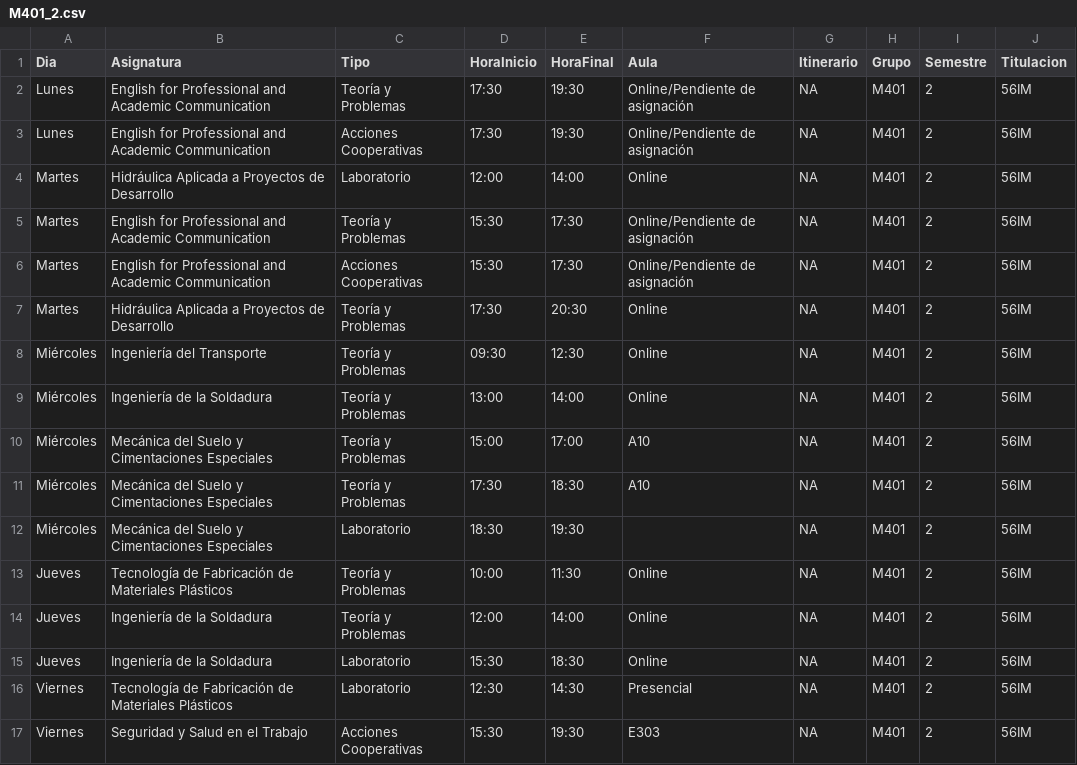
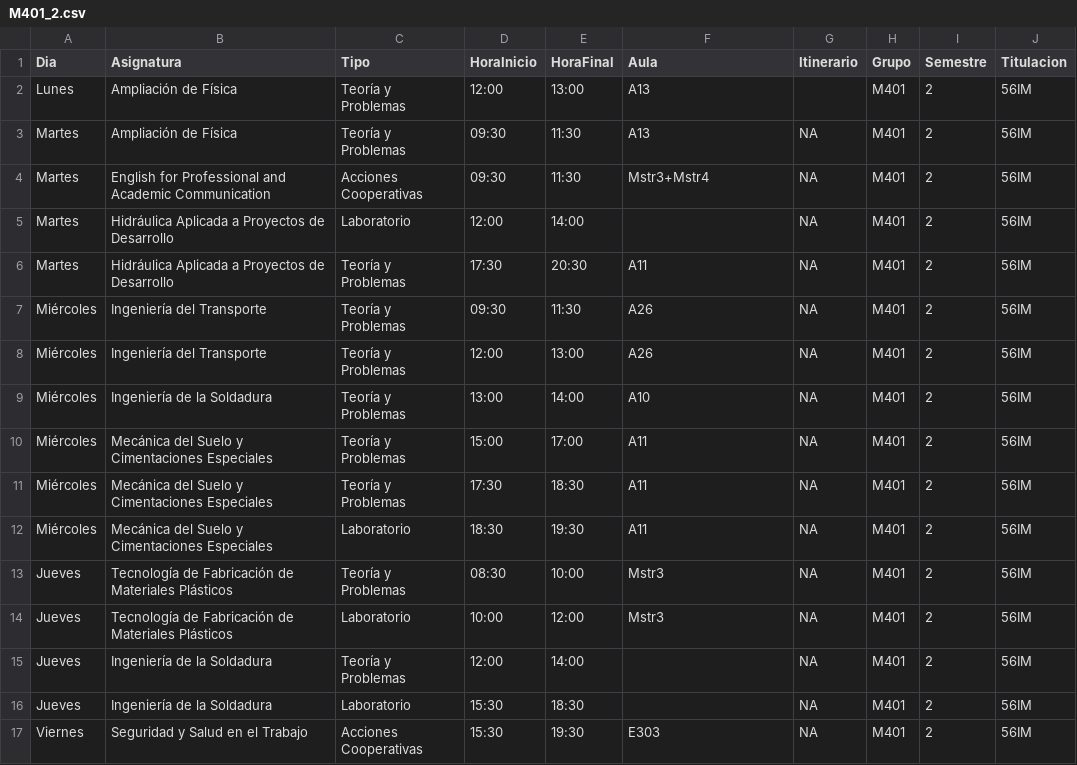
Before and after one commit to SOA-ETSIDI/horarios, a CSV file: csv/M401_2.csv, drawn as a sheet.

```diff
--- a/csv/M401_2.csv
+++ b/csv/M401_2.csv
@@ -1,17 +1,17 @@
 "Dia";"Asignatura";"Tipo";"HoraInicio";"HoraFinal";"Aula";"Itinerario";"Grupo";"Semestre";"Titulacion"
-"Lunes";"English for Professional and Academic Communication";"Teoría y Problemas";"17:30";"19:30";"Online/Pendiente de asignación";NA;"M401";2;"56IM"
-"Lunes";"English for Professional and Academic Communication";"Acciones Cooperativas";"17:30";"19:30";"Online/Pendiente de asignación";NA;"M401";2;"56IM"
-"Martes";"Hidráulica Aplicada a Proyectos de Desarrollo";"Laboratorio";"12:00";"14:00";"Online";NA;"M401";2;"56IM"
-"Martes";"English for Professional and Academic Communication";"Teoría y Problemas";"15:30";"17:30";"Online/Pendiente de asignación";NA;"M401";2;"56IM"
-"Martes";"English for Professional and Academic Communication";"Acciones Cooperativas";"15:30";"17:30";"Online/Pendiente de asignación";NA;"M401";2;"56IM"
-"Martes";"Hidráulica Aplicada a Proyectos de Desarrollo";"Teoría y Problemas";"17:30";"20:30";"Online";NA;"M401";2;"56IM"
-"Miércoles";"Ingeniería del Transporte";"Teoría y Problemas";"09:30";"12:30";"Online";NA;"M401";2;"56IM"
-"Miércoles";"Ingeniería de la Soldadura";"Teoría y Problemas";"13:00";"14:00";"Online";NA;"M401";2;"56IM"
-"Miércoles";"Mecánica del Suelo y Cimentaciones Especiales";"Teoría y Problemas";"15:00";"17:00";"A10";NA;"M401";2;"56IM"
-"Miércoles";"Mecánica del Suelo y Cimentaciones Especiales";"Teoría y Problemas";"17:30";"18:30";"A10";NA;"M401";2;"56IM"
-"Miércoles";"Mecánica del Suelo y Cimentaciones Especiales";"Laboratorio";"18:30";"19:30";"";NA;"M401";2;"56IM"
-"Jueves";"Tecnología de Fabricación de Materiales Plásticos";"Teoría y Problemas";"10:00";"11:30";"Online";NA;"M401";2;"56IM"
-"Jueves";"Ingeniería de la Soldadura";"Teoría y Problemas";"12:00";"14:00";"Online";NA;"M401";2;"56IM"
-"Jueves";"Ingeniería de la Soldadura";"Laboratorio";"15:30";"18:30";"Online";NA;"M401";2;"56IM"
-"Viernes";"Tecnología de Fabricación de Materiales Plásticos";"Laboratorio";"12:30";"14:30";"Presencial";NA;"M401";2;"56IM"
+"Lunes";"Ampliación de Física";"Teoría y Problemas";"12:00";"13:00";"A13";"";"M401";2;"56IM"
+"Martes";"Ampliación de Física";"Teoría y Problemas";"09:30";"11:30";"A13";NA;"M401";2;"56IM"
+"Martes";"English for Professional and Academic Communication";"Acciones Cooperativas";"09:30";"11:30";"Mstr3+Mstr4";NA;"M401";2;"56IM"
+"Martes";"Hidráulica Aplicada a Proyectos de Desarrollo";"Laboratorio";"12:00";"14:00";"";NA;"M401";2;"56IM"
+"Martes";"Hidráulica Aplicada a Proyectos de Desarrollo";"Teoría y Problemas";"17:30";"20:30";"A11";NA;"M401";2;"56IM"
+"Miércoles";"Ingeniería del Transporte";"Teoría y Problemas";"09:30";"11:30";"A26";NA;"M401";2;"56IM"
+"Miércoles";"Ingeniería del Transporte";"Teoría y Problemas";"12:00";"13:00";"A26";NA;"M401";2;"56IM"
+"Miércoles";"Ingeniería de la Soldadura";"Teoría y Problemas";"13:00";"14:00";"A10";NA;"M401";2;"56IM"
+"Miércoles";"Mecánica del Suelo y Cimentaciones Especiales";"Teoría y Problemas";"15:00";"17:00";"A11";NA;"M401";2;"56IM"
+"Miércoles";"Mecánica del Suelo y Cimentaciones Especiales";"Teoría y Problemas";"17:30";"18:30";"A11";NA;"M401";2;"56IM"
+"Miércoles";"Mecánica del Suelo y Cimentaciones Especiales";"Laboratorio";"18:30";"19:30";"A11";NA;"M401";2;"56IM"
+"Jueves";"Tecnología de Fabricación de Materiales Plásticos";"Teoría y Problemas";"08:30";"10:00";"Mstr3";NA;"M401";2;"56IM"
+"Jueves";"Tecnología de Fabricación de Materiales Plásticos";"Laboratorio";"10:00";"12:00";"Mstr3";NA;"M401";2;"56IM"
+"Jueves";"Ingeniería de la Soldadura";"Teoría y Problemas";"12:00";"14:00";"";NA;"M401";2;"56IM"
+"Jueves";"Ingeniería de la Soldadura";"Laboratorio";"15:30";"18:30";"";NA;"M401";2;"56IM"
 "Viernes";"Seguridad y Salud en el Trabajo";"Acciones Cooperativas";"15:30";"19:30";"E303";NA;"M401";2;"56IM"
```
Also changed, not shown: csv/A309_2.csv, csv/A408_2.csv, 35 other files.
